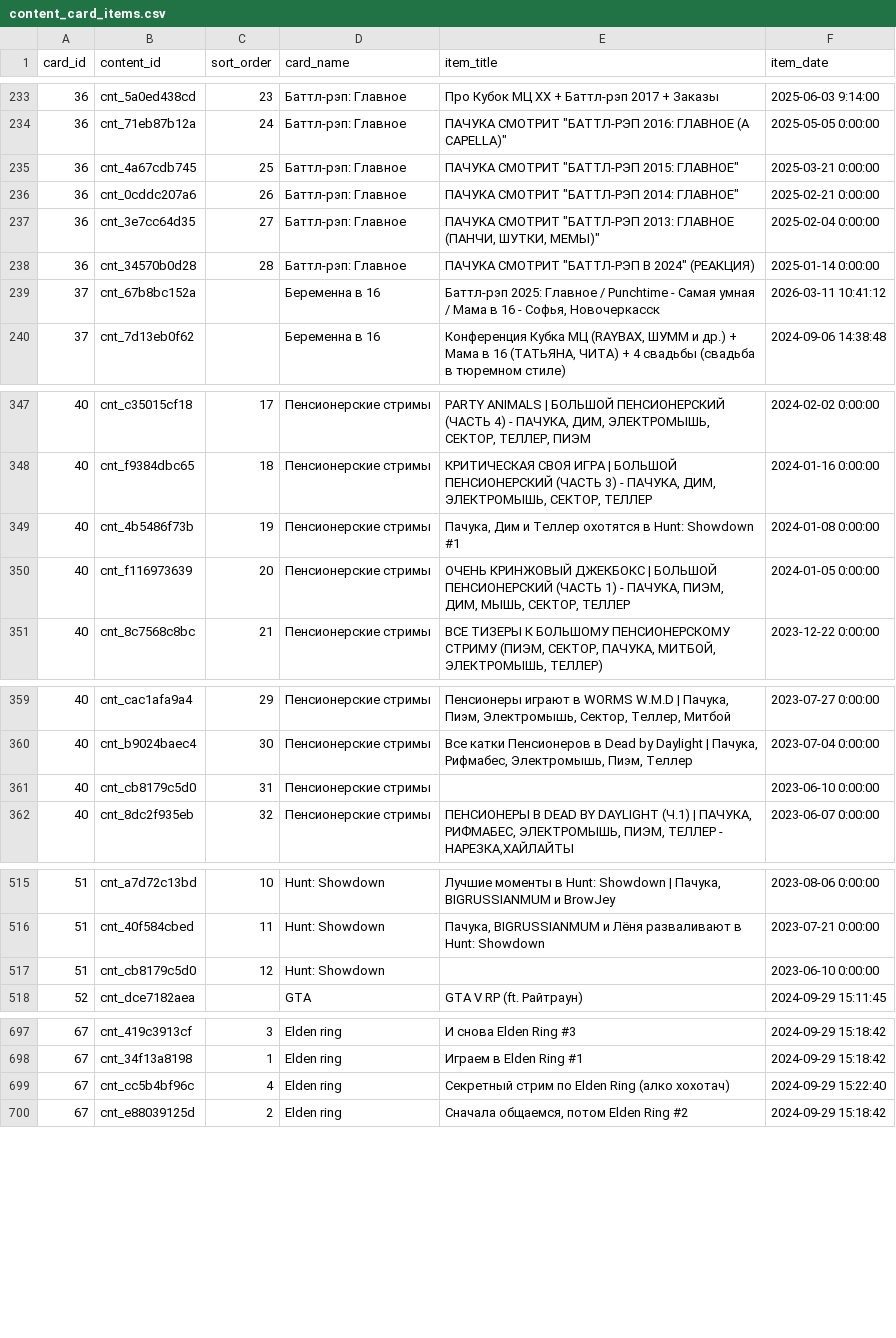
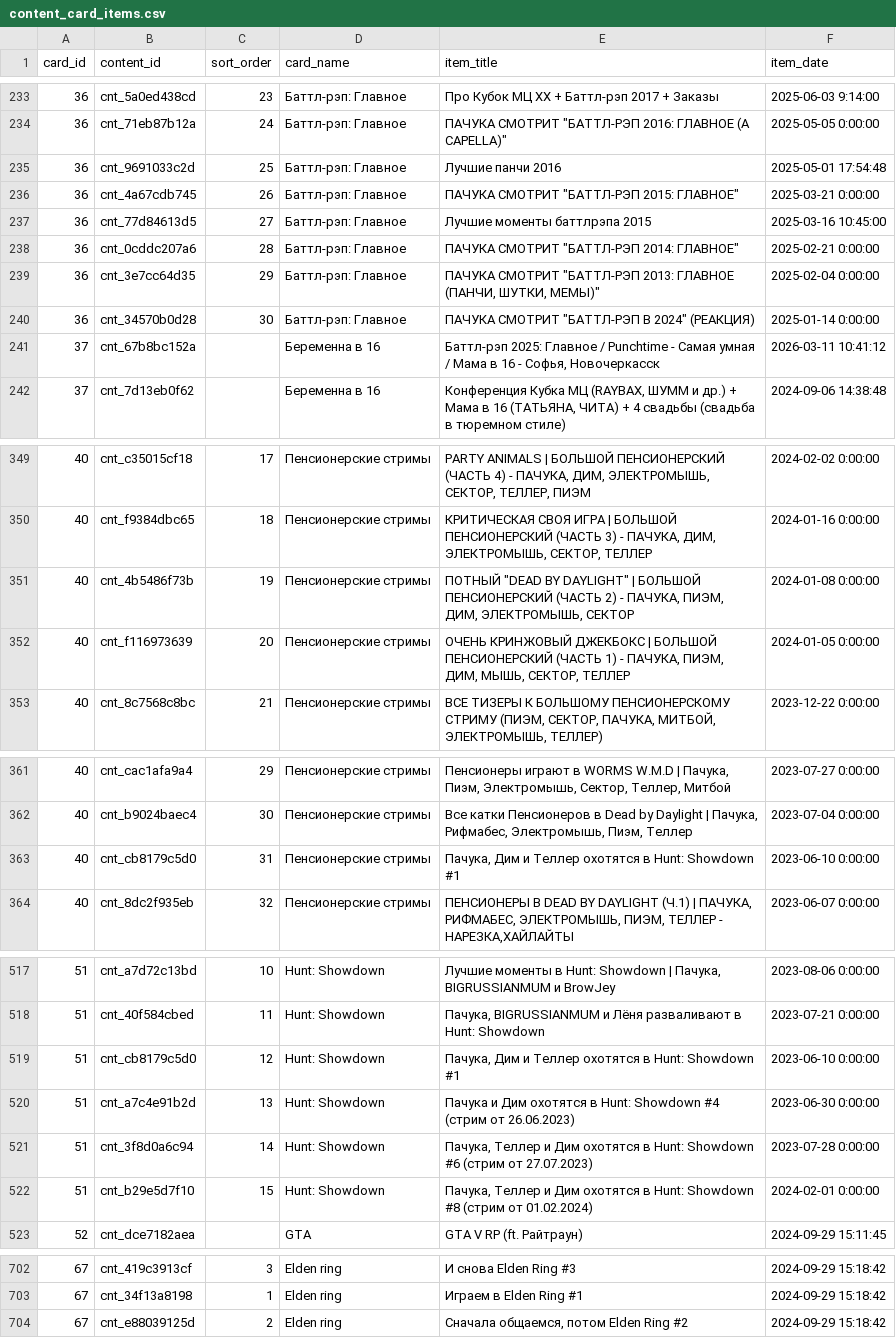
Before and after one commit to AiratFaiz/pachumarchive, a CSV file: public/data/content_card_items.csv, drawn as a sheet; only a part is shown, gaps mark what is left out; the diff covers the shown part only.

```diff
--- a/public/data/content_card_items.csv
+++ b/public/data/content_card_items.csv
@@ -234,6 +234,8 @@ card_id,content_id,sort_order,card_name,item_title,item_date
 36,cnt_71eb87b12a,24,Баттл-рэп: Главное,"ПАЧУКА СМОТРИТ ""БАТТЛ-РЭП 2016: ГЛАВНОЕ (A CAPELLA)""",2025-05-05 0:00:00
-36,cnt_4a67cdb745,25,Баттл-рэп: Главное,"ПАЧУКА СМОТРИТ ""БАТТЛ-РЭП 2015: ГЛАВНОЕ""",2025-03-21 0:00:00
-36,cnt_0cddc207a6,26,Баттл-рэп: Главное,"ПАЧУКА СМОТРИТ ""БАТТЛ-РЭП 2014: ГЛАВНОЕ""",2025-02-21 0:00:00
-36,cnt_3e7cc64d35,27,Баттл-рэп: Главное,"ПАЧУКА СМОТРИТ ""БАТТЛ-РЭП 2013: ГЛАВНОЕ (ПАНЧИ, ШУТКИ, МЕМЫ)""",2025-02-04 0:00:00
-36,cnt_34570b0d28,28,Баттл-рэп: Главное,"ПАЧУКА СМОТРИТ ""БАТТЛ-РЭП В 2024"" (РЕАКЦИЯ)",2025-01-14 0:00:00
+36,cnt_9691033c2d,25,Баттл-рэп: Главное,Лучшие панчи 2016,2025-05-01 17:54:48
+36,cnt_4a67cdb745,26,Баттл-рэп: Главное,"ПАЧУКА СМОТРИТ ""БАТТЛ-РЭП 2015: ГЛАВНОЕ""",2025-03-21 0:00:00
+36,cnt_77d84613d5,27,Баттл-рэп: Главное,Лучшие моменты баттлрэпа 2015,2025-03-16 10:45:00
+36,cnt_0cddc207a6,28,Баттл-рэп: Главное,"ПАЧУКА СМОТРИТ ""БАТТЛ-РЭП 2014: ГЛАВНОЕ""",2025-02-21 0:00:00
+36,cnt_3e7cc64d35,29,Баттл-рэп: Главное,"ПАЧУКА СМОТРИТ ""БАТТЛ-РЭП 2013: ГЛАВНОЕ (ПАНЧИ, ШУТКИ, МЕМЫ)""",2025-02-04 0:00:00
+36,cnt_34570b0d28,30,Баттл-рэп: Главное,"ПАЧУКА СМОТРИТ ""БАТТЛ-РЭП В 2024"" (РЕАКЦИЯ)",2025-01-14 0:00:00
 37,cnt_67b8bc152a,,Беременна в 16,"Баттл-рэп 2025: Главное / Punchtime - Самая умная / Мама в 16 - Софья, Новочеркасск",2026-03-11 10:41:12
@@ -348,3 +350,3 @@ card_id,content_id,sort_order,card_name,item_title,item_date
 40,cnt_f9384dbc65,18,Пенсионерские стримы,"КРИТИЧЕСКАЯ СВОЯ ИГРА | БОЛЬШОЙ ПЕНСИОНЕРСКИЙ (ЧАСТЬ 3) - ПАЧУКА, ДИМ, ЭЛЕКТРОМЫШЬ, СЕКТОР, ТЕЛЛЕР",2024-01-16 0:00:00
-40,cnt_4b5486f73b,19,Пенсионерские стримы,"Пачука, Дим и Теллер охотятся в Hunt: Showdown #1",2024-01-08 0:00:00
+40,cnt_4b5486f73b,19,Пенсионерские стримы,"ПОТНЫЙ ""DEAD BY DAYLIGHT"" | БОЛЬШОЙ ПЕНСИОНЕРСКИЙ (ЧАСТЬ 2) - ПАЧУКА, ПИЭМ, ДИМ, ЭЛЕКТРОМЫШЬ, СЕКТОР",2024-01-08 0:00:00
 40,cnt_f116973639,20,Пенсионерские стримы,"ОЧЕНЬ КРИНЖОВЫЙ ДЖЕКБОКС | БОЛЬШОЙ ПЕНСИОНЕРСКИЙ (ЧАСТЬ 1) - ПАЧУКА, ПИЭМ, ДИМ, МЫШЬ, СЕКТОР, ТЕЛЛЕР",2024-01-05 0:00:00
@@ -360,3 +362,3 @@ card_id,content_id,sort_order,card_name,item_title,item_date
 40,cnt_b9024baec4,30,Пенсионерские стримы,"Все катки Пенсионеров в Dead by Daylight  | Пачука, Рифмабес, Электромышь, Пиэм, Теллер",2023-07-04 0:00:00
-40,cnt_cb8179c5d0,31,Пенсионерские стримы,,2023-06-10 0:00:00
+40,cnt_cb8179c5d0,31,Пенсионерские стримы,"Пачука, Дим и Теллер охотятся в Hunt: Showdown #1",2023-06-10 0:00:00
 40,cnt_8dc2f935eb,32,Пенсионерские стримы,"ПЕНСИОНЕРЫ В DEAD BY DAYLIGHT (Ч.1) | ПАЧУКА, РИФМАБЕС, ЭЛЕКТРОМЫШЬ, ПИЭМ, ТЕЛЛЕР - НАРЕЗКА,ХАЙЛАЙТЫ",2023-06-07 0:00:00
@@ -516,3 +518,6 @@ card_id,content_id,sort_order,card_name,item_title,item_date
 51,cnt_40f584cbed,11,Hunt: Showdown,"Пачука, BIGRUSSIANMUM и Лёня разваливают в Hunt: Showdown",2023-07-21 0:00:00
-51,cnt_cb8179c5d0,12,Hunt: Showdown,,2023-06-10 0:00:00
+51,cnt_cb8179c5d0,12,Hunt: Showdown,"Пачука, Дим и Теллер охотятся в Hunt: Showdown #1",2023-06-10 0:00:00
+51,cnt_a7c4e91b2d,13,Hunt: Showdown,Пачука и Дим охотятся в Hunt: Showdown #4 (стрим от 26.06.2023),2023-06-30 0:00:00
+51,cnt_3f8d0a6c94,14,Hunt: Showdown,"Пачука, Теллер и Дим охотятся в Hunt: Showdown #6 (стрим от 27.07.2023)",2023-07-28 0:00:00
+51,cnt_b29e5d7f10,15,Hunt: Showdown,"Пачука, Теллер и Дим охотятся в Hunt: Showdown #8 (стрим от 01.02.2024)",2024-02-01 0:00:00
 52,cnt_dce7182aea,,GTA,GTA V RP (ft. Райтраун),2024-09-29 15:11:45
@@ -698,3 +703,2 @@ card_id,content_id,sort_order,card_name,item_title,item_date
 67,cnt_34f13a8198,1,Elden ring,Играем в Elden Ring #1,2024-09-29 15:18:42
-67,cnt_cc5b4bf96c,4,Elden ring,Секретный стрим по Elden Ring (алко хохотач),2024-09-29 15:22:40
 67,cnt_e88039125d,2,Elden ring,"Сначала общаемся, потом Elden Ring #2",2024-09-29 15:18:42
```
Also changed, not shown: 13 added rows, 1 moved row and 2 edited cells elsewhere in this file, public/data/content_cards.csv, 12 other files.
